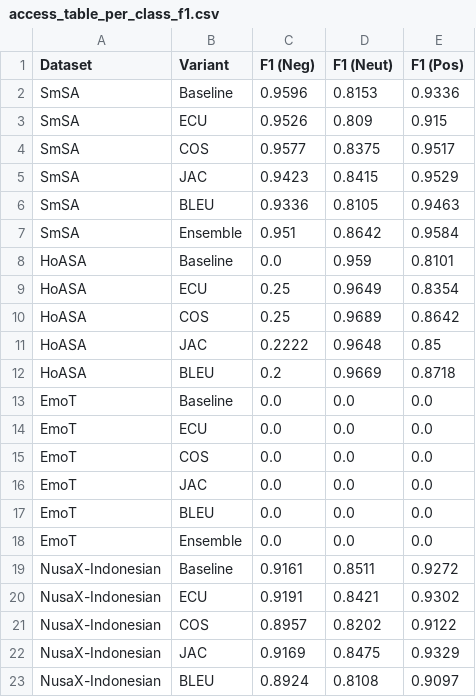
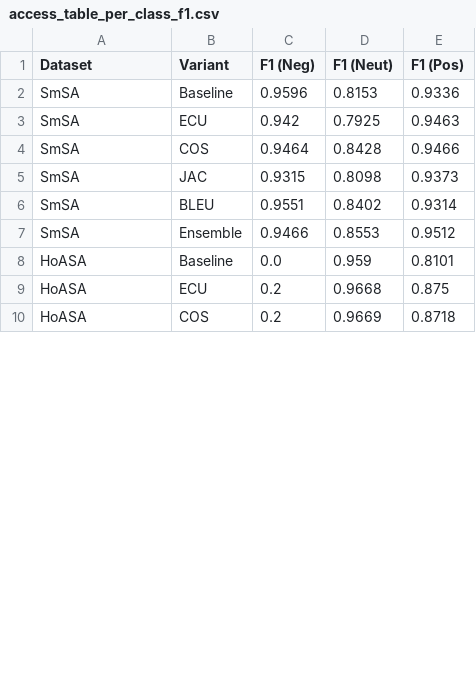
Before and after one commit to hasandwicahyono/Indonesian-Data-Augmentation, a CSV file: data/results/extended/access_table_per_class_f1.csv, drawn as a sheet; only a part is shown; the diff covers the shown part only.

```diff
--- a/data/results/extended/access_table_per_class_f1.csv
+++ b/data/results/extended/access_table_per_class_f1.csv
@@ -2,22 +2,9 @@ Dataset,Variant,F1 (Neg),F1 (Neut),F1 (Pos)
 SmSA,Baseline,0.9596,0.8153,0.9336
-SmSA,ECU,0.9526,0.809,0.915
-SmSA,COS,0.9577,0.8375,0.9517
-SmSA,JAC,0.9423,0.8415,0.9529
-SmSA,BLEU,0.9336,0.8105,0.9463
-SmSA,Ensemble,0.951,0.8642,0.9584
+SmSA,ECU,0.942,0.7925,0.9463
+SmSA,COS,0.9464,0.8428,0.9466
+SmSA,JAC,0.9315,0.8098,0.9373
+SmSA,BLEU,0.9551,0.8402,0.9314
+SmSA,Ensemble,0.9466,0.8553,0.9512
 HoASA,Baseline,0.0,0.959,0.8101
-HoASA,ECU,0.25,0.9649,0.8354
-HoASA,COS,0.25,0.9689,0.8642
-HoASA,JAC,0.2222,0.9648,0.85
-HoASA,BLEU,0.2,0.9669,0.8718
-EmoT,Baseline,0.0,0.0,0.0
-EmoT,ECU,0.0,0.0,0.0
-EmoT,COS,0.0,0.0,0.0
-EmoT,JAC,0.0,0.0,0.0
-EmoT,BLEU,0.0,0.0,0.0
-EmoT,Ensemble,0.0,0.0,0.0
-NusaX-Indonesian,Baseline,0.9161,0.8511,0.9272
-NusaX-Indonesian,ECU,0.9191,0.8421,0.9302
-NusaX-Indonesian,COS,0.8957,0.8202,0.9122
-NusaX-Indonesian,JAC,0.9169,0.8475,0.9329
-NusaX-Indonesian,BLEU,0.8924,0.8108,0.9097
+HoASA,ECU,0.2,0.9668,0.875
+HoASA,COS,0.2,0.9669,0.8718
```
Also changed, not shown: 2 added rows and 1 removed row elsewhere in this file, data/results/extended/access_table_ablation.csv, data/results/extended/access_table_main_results.csv, 40 other files.
